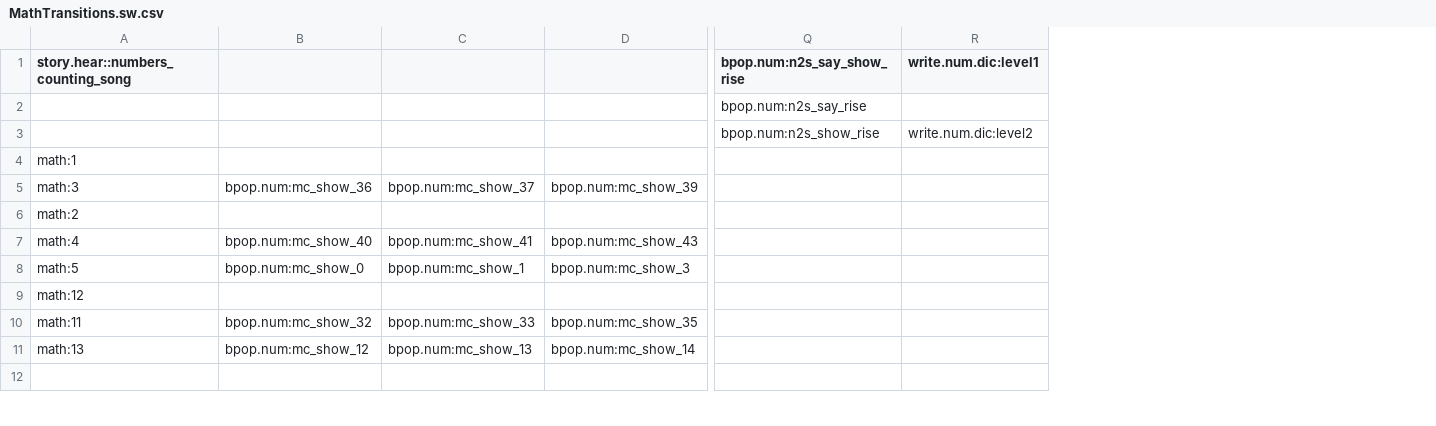
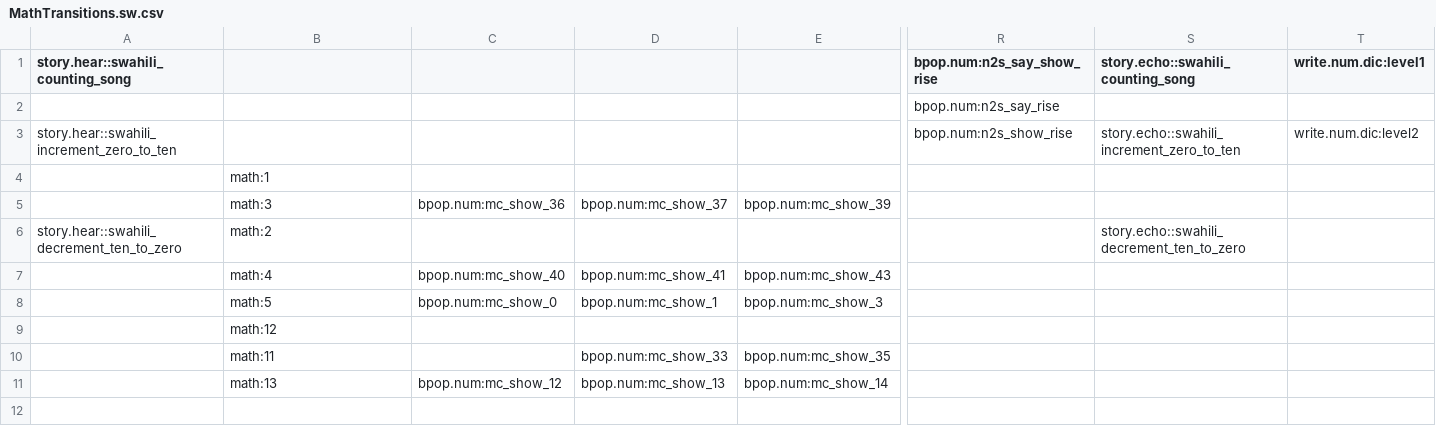
Before and after one commit to XPRIZE/GLEXP-Team-RoboTutor-RoboTutor, a CSV file: app/src/tutor_xmatrices/MathTransitions.sw.csv, drawn as a sheet; only a part is shown, gaps mark what is left out; addresses are those after the commit; the diff names each change by its address in the sheet, - before the commit and + after, or states it on an @@ line.

Commit message:
New MATH Transitions table for Swahili

```diff
--- a/app/src/tutor_xmatrices/MathTransitions.sw.csv
+++ b/app/src/tutor_xmatrices/MathTransitions.sw.csv
+column A, rows 1-6: story.hear::swahili_counting_song |  | story.hear::swahili_increment_zero_to_ten |  |  | story.hear::swahili_decrement_ten_to_zero
+column S, rows 1-6: story.echo::swahili_counting_song |  | story.echo::swahili_increment_zero_to_ten |  |  | story.echo::swahili_decrement_ten_to_zero
-B1: story.hear::numbers_counting_song
+B1: (empty)
-C10: bpop.num:mc_show_32
+C10: (empty)
```
Also changed, not shown: 1 other file.
